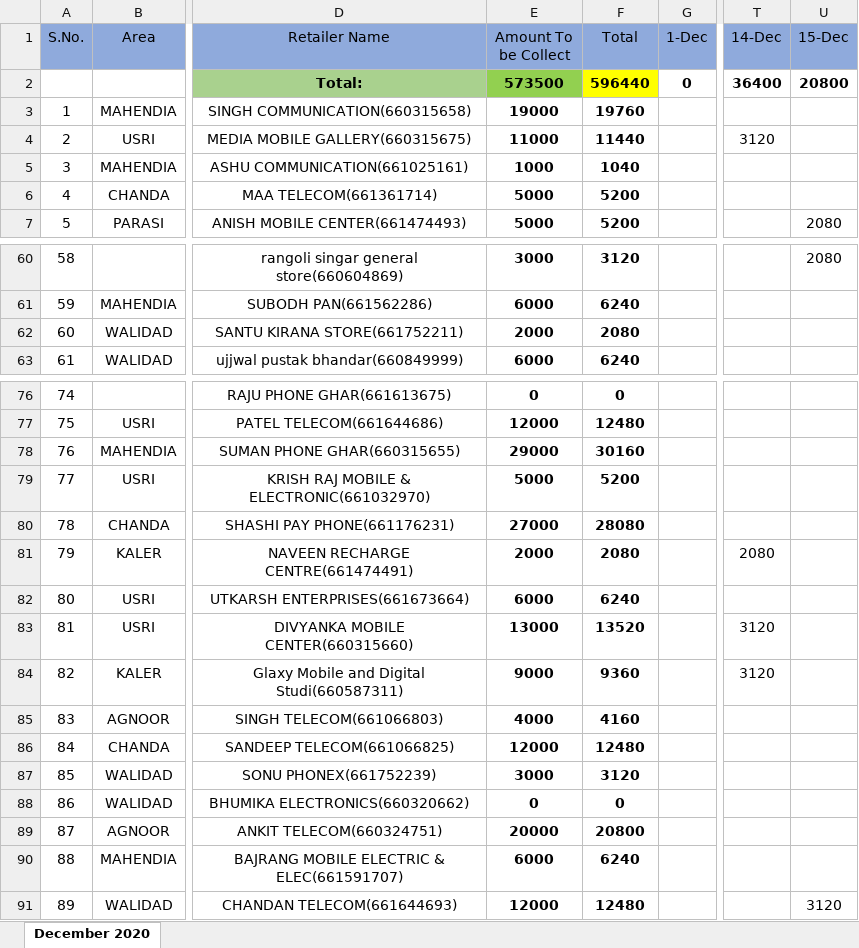
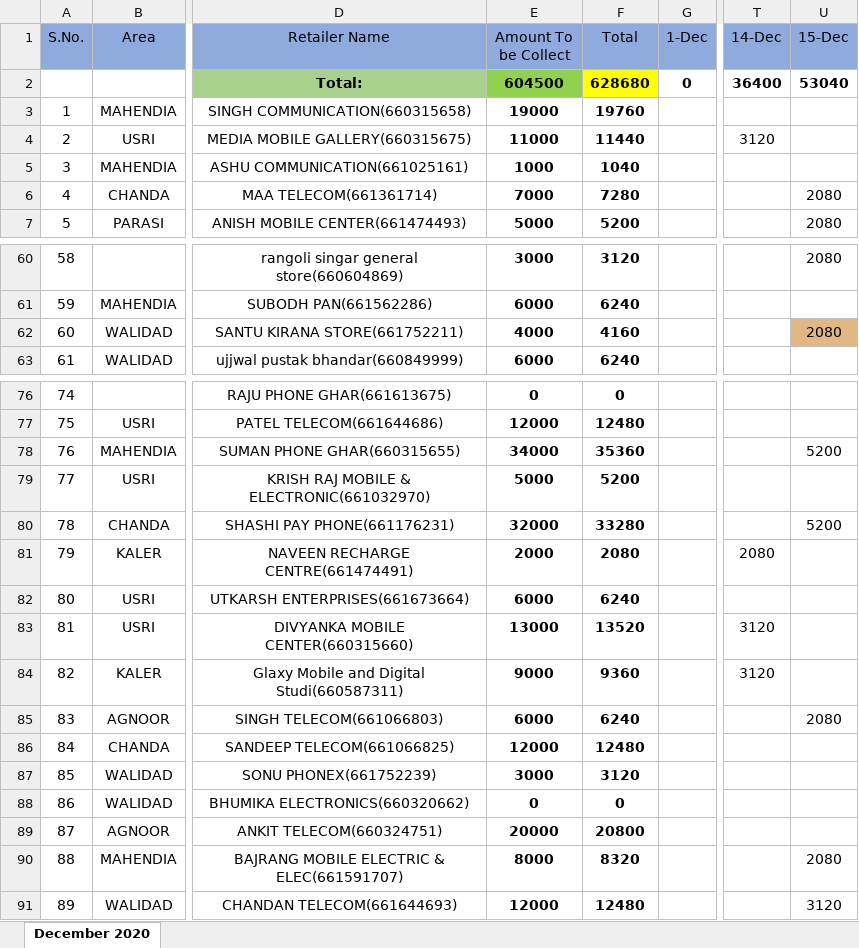
Before and after one commit to PalakEnterprises/DailyReport, an Excel workbook: Daily Orders/December-2020-RetailerWiseOrder.xlsx, sheet December 2020, drawn as a sheet; only a part is shown, gaps mark what is left out; values as stored, in another font and other column widths than the file's, no borders; the diff covers the shown part only; the diff names each change by its address in the sheet, - before the commit and + after, or states it on an @@ line.

```diff
--- a/Daily Orders/December-2020-RetailerWiseOrder.xlsx (sheet December 2020)
+++ b/Daily Orders/December-2020-RetailerWiseOrder.xlsx (sheet December 2020)
-E2 (Amount To be Collect): 573500
+E2 (Amount To be Collect): 604500
-F2 (Total): 596440
+F2 (Total): 628680
-U2 (15-Dec): 20800
+U2 (15-Dec): 53040
-E6 (Amount To be Collect): 5000
+E6 (Amount To be Collect): 7000
-F6 (Total): 5200
+F6 (Total): 7280
-U6 (15-Dec): (empty)
+U6 (15-Dec): 2080
-E62 (Amount To be Collect): 2000
+E62 (Amount To be Collect): 4000
-F62 (Total): 2080
+F62 (Total): 4160
-U62 (15-Dec): (empty)
+U62 (15-Dec): 2080
-U62 fill: none
+U62 fill: #E1B884
-E78 (Amount To be Collect): 29000
+E78 (Amount To be Collect): 34000
-F78 (Total): 30160
+F78 (Total): 35360
-U78 (15-Dec): (empty)
+U78 (15-Dec): 5200
-E80 (Amount To be Collect): 27000
+E80 (Amount To be Collect): 32000
-F80 (Total): 28080
+F80 (Total): 33280
-U80 (15-Dec): (empty)
+U80 (15-Dec): 5200
-E85 (Amount To be Collect): 4000
+E85 (Amount To be Collect): 6000
-F85 (Total): 4160
+F85 (Total): 6240
-U85 (15-Dec): (empty)
+U85 (15-Dec): 2080
-E90 (Amount To be Collect): 6000
+E90 (Amount To be Collect): 8000
-F90 (Total): 6240
+F90 (Total): 8320
-U90 (15-Dec): (empty)
+U90 (15-Dec): 2080
```
Also changed, not shown: 15 edited cells elsewhere in this sheet, Daily Collection/December-2020-Collection.xlsx, Daily Orders/December-2020-Orders.xlsx, 1 other file.
